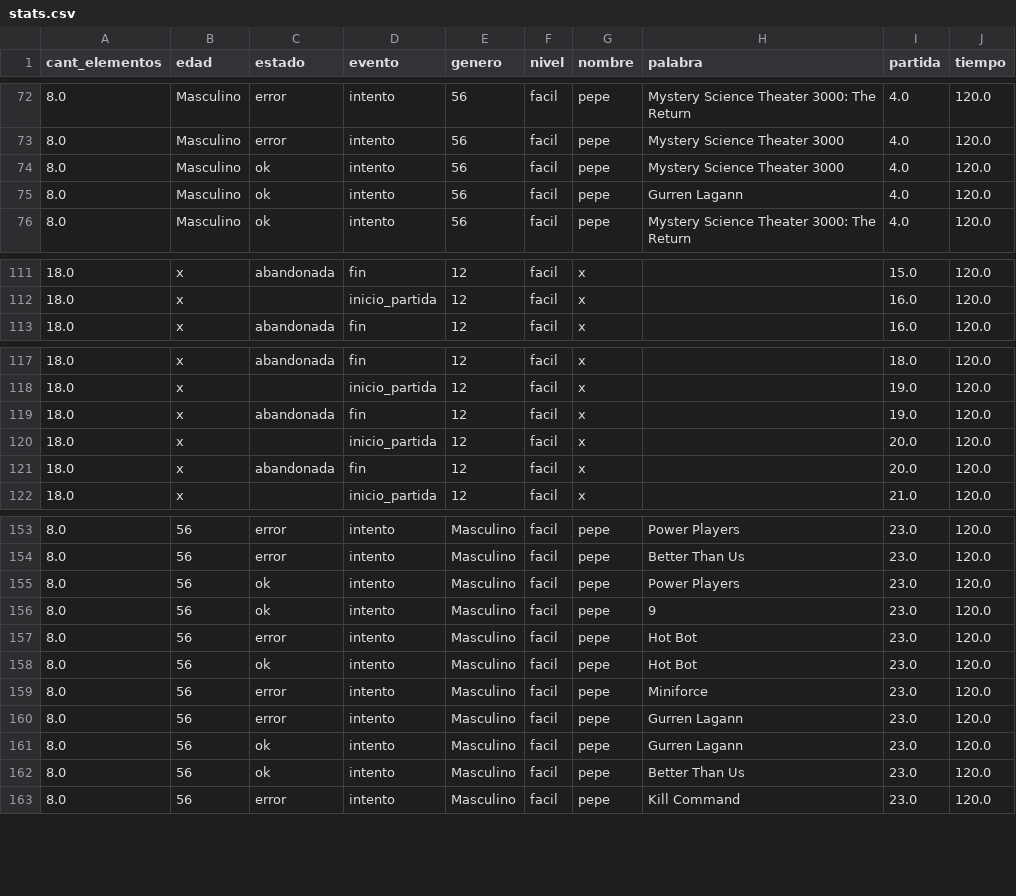
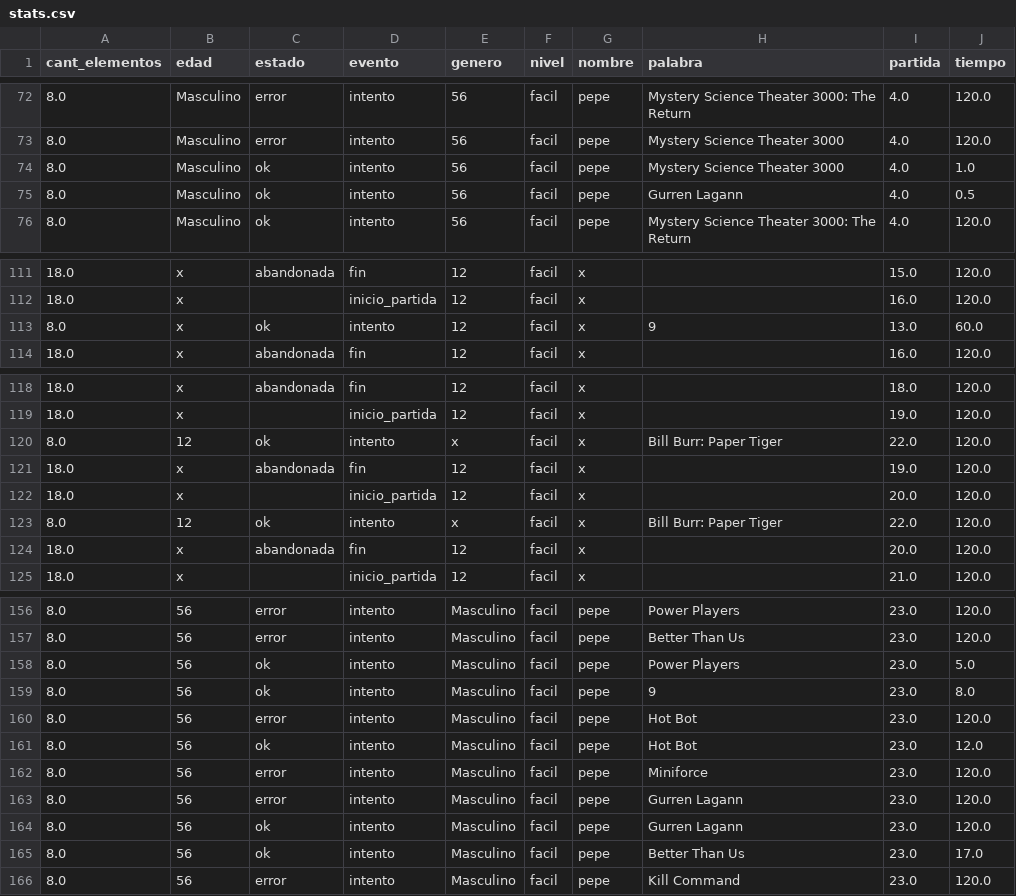
Before and after one commit to NicolasTangredi/Grupo4, a CSV file: data/stats.csv, drawn as a sheet; only a part is shown, gaps mark what is left out.

Commit message:
Top de palabras que encontraron primero hecho
necesito mas datos para agrandar el top de 5 a 10
mañana comento el tremendium codigo que acabo de hacer muchachos

```diff
--- a/data/stats.csv
+++ b/data/stats.csv
@@ -73,4 +73,4 @@ cant_elementos,edad,estado,evento,genero,nivel,nombre,palabra,partida,tiempo
 8.0,Masculino,error,intento,56,facil,pepe,Mystery Science Theater 3000,4.0,120.0
-8.0,Masculino,ok,intento,56,facil,pepe,Mystery Science Theater 3000,4.0,120.0
-8.0,Masculino,ok,intento,56,facil,pepe,Gurren Lagann,4.0,120.0
+8.0,Masculino,ok,intento,56,facil,pepe,Mystery Science Theater 3000,4.0,1.0
+8.0,Masculino,ok,intento,56,facil,pepe,Gurren Lagann,4.0,0.5
 8.0,Masculino,ok,intento,56,facil,pepe,Mystery Science Theater 3000: The Return,4.0,120.0
@@ -112,2 +112,3 @@ cant_elementos,edad,estado,evento,genero,nivel,nombre,palabra,partida,tiempo
 18.0,x,,inicio_partida,12,facil,x,,16.0,120.0
+8.0,x,ok,intento,12,facil,x,9,13.0,60.0
 18.0,x,abandonada,fin,12,facil,x,,16.0,120.0
@@ -118,4 +119,6 @@ cant_elementos,edad,estado,evento,genero,nivel,nombre,palabra,partida,tiempo
 18.0,x,,inicio_partida,12,facil,x,,19.0,120.0
+8.0,12,ok,intento,x,facil,x,Bill Burr: Paper Tiger,22.0,120.0
 18.0,x,abandonada,fin,12,facil,x,,19.0,120.0
 18.0,x,,inicio_partida,12,facil,x,,20.0,120.0
+8.0,12,ok,intento,x,facil,x,Bill Burr: Paper Tiger,22.0,120.0
 18.0,x,abandonada,fin,12,facil,x,,20.0,120.0
@@ -154,6 +157,6 @@ cant_elementos,edad,estado,evento,genero,nivel,nombre,palabra,partida,tiempo
 8.0,56,error,intento,Masculino,facil,pepe,Better Than Us,23.0,120.0
-8.0,56,ok,intento,Masculino,facil,pepe,Power Players,23.0,120.0
-8.0,56,ok,intento,Masculino,facil,pepe,9,23.0,120.0
+8.0,56,ok,intento,Masculino,facil,pepe,Power Players,23.0,5.0
+8.0,56,ok,intento,Masculino,facil,pepe,9,23.0,8.0
 8.0,56,error,intento,Masculino,facil,pepe,Hot Bot,23.0,120.0
-8.0,56,ok,intento,Masculino,facil,pepe,Hot Bot,23.0,120.0
+8.0,56,ok,intento,Masculino,facil,pepe,Hot Bot,23.0,12.0
 8.0,56,error,intento,Masculino,facil,pepe,Miniforce,23.0,120.0
@@ -161,3 +164,3 @@ cant_elementos,edad,estado,evento,genero,nivel,nombre,palabra,partida,tiempo
 8.0,56,ok,intento,Masculino,facil,pepe,Gurren Lagann,23.0,120.0
-8.0,56,ok,intento,Masculino,facil,pepe,Better Than Us,23.0,120.0
+8.0,56,ok,intento,Masculino,facil,pepe,Better Than Us,23.0,17.0
 8.0,56,error,intento,Masculino,facil,pepe,Kill Command,23.0,120.0
```
Also changed, not shown: 6 other files.
